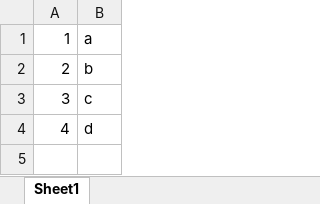
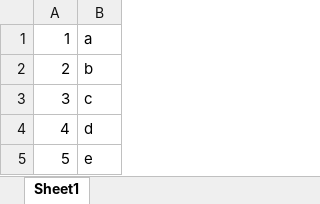
Before and after one commit to mlokesh1/Hello_Lok_ArtId1, an Excel workbook: Hello_Lok_ArtId1/src/main/resources/Input1.xlsx, sheet Sheet1, drawn as a sheet; values as stored, in another font and other column widths than the file's, no borders; the diff names each change by its address in the sheet, - before the commit and + after, or states it on an @@ line.

Commit message:
upd xl

```diff
--- a/Hello_Lok_ArtId1/src/main/resources/Input1.xlsx (sheet Sheet1)
+++ b/Hello_Lok_ArtId1/src/main/resources/Input1.xlsx (sheet Sheet1)
+row 5: 5 | e
```
